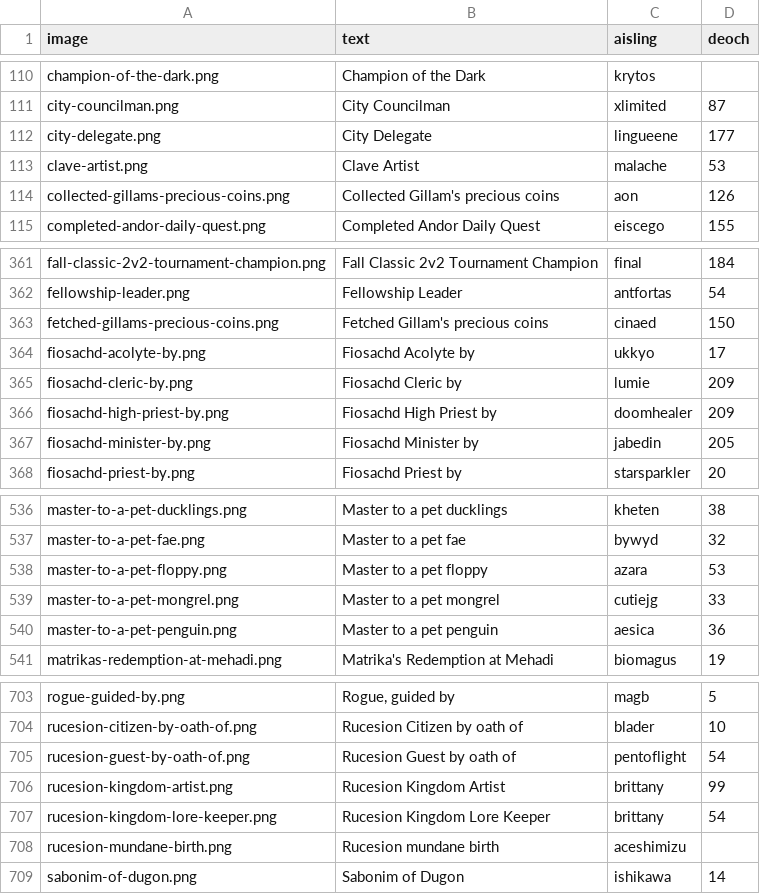
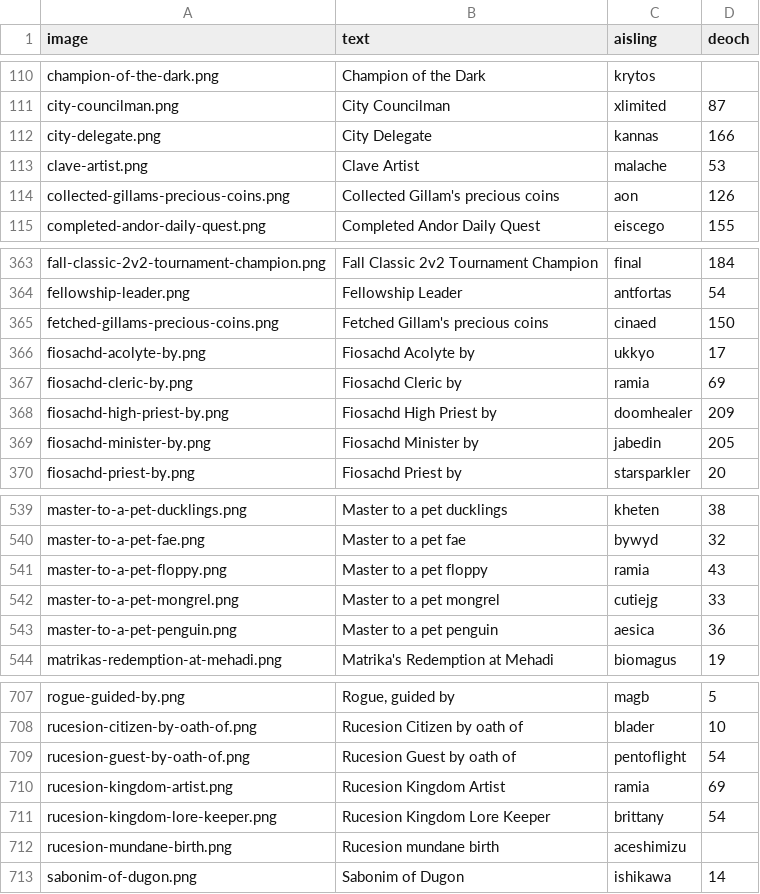
Before and after one commit to dylanlan/dylanlan.github.io, a CSV file: _data/legend-marks.csv, drawn as a sheet; only a part is shown, gaps mark what is left out; the diff covers the shown part only.

Commit message:
Add more aisling profiles and a few new marks

```diff
--- a/_data/legend-marks.csv
+++ b/_data/legend-marks.csv
@@ -111,3 +111,3 @@ image,text,aisling,deoch
 "city-councilman.png","City Councilman","xlimited","87"
-"city-delegate.png","City Delegate","lingueene","177"
+"city-delegate.png","City Delegate","kannas","166"
 "clave-artist.png","Clave Artist","malache","53"
@@ -364,3 +366,3 @@ image,text,aisling,deoch
 "fiosachd-acolyte-by.png","Fiosachd Acolyte by","ukkyo","17"
-"fiosachd-cleric-by.png","Fiosachd Cleric by","lumie","209"
+"fiosachd-cleric-by.png","Fiosachd Cleric by","ramia","69"
 "fiosachd-high-priest-by.png","Fiosachd High Priest by","doomhealer","209"
@@ -537,3 +540,3 @@ image,text,aisling,deoch
 "master-to-a-pet-fae.png","Master to a pet fae","bywyd","32"
-"master-to-a-pet-floppy.png","Master to a pet floppy","azara","53"
+"master-to-a-pet-floppy.png","Master to a pet floppy","ramia","43"
 "master-to-a-pet-mongrel.png","Master to a pet mongrel","cutiejg","33"
@@ -705,3 +709,3 @@ image,text,aisling,deoch
 "rucesion-guest-by-oath-of.png","Rucesion Guest by oath of","pentoflight","54"
-"rucesion-kingdom-artist.png","Rucesion Kingdom Artist","brittany","99"
+"rucesion-kingdom-artist.png","Rucesion Kingdom Artist","ramia","69"
 "rucesion-kingdom-lore-keeper.png","Rucesion Kingdom Lore Keeper","brittany","54"
```
Also changed, not shown: 4 added rows and 2 edited cells elsewhere in this file, 59 other files.
